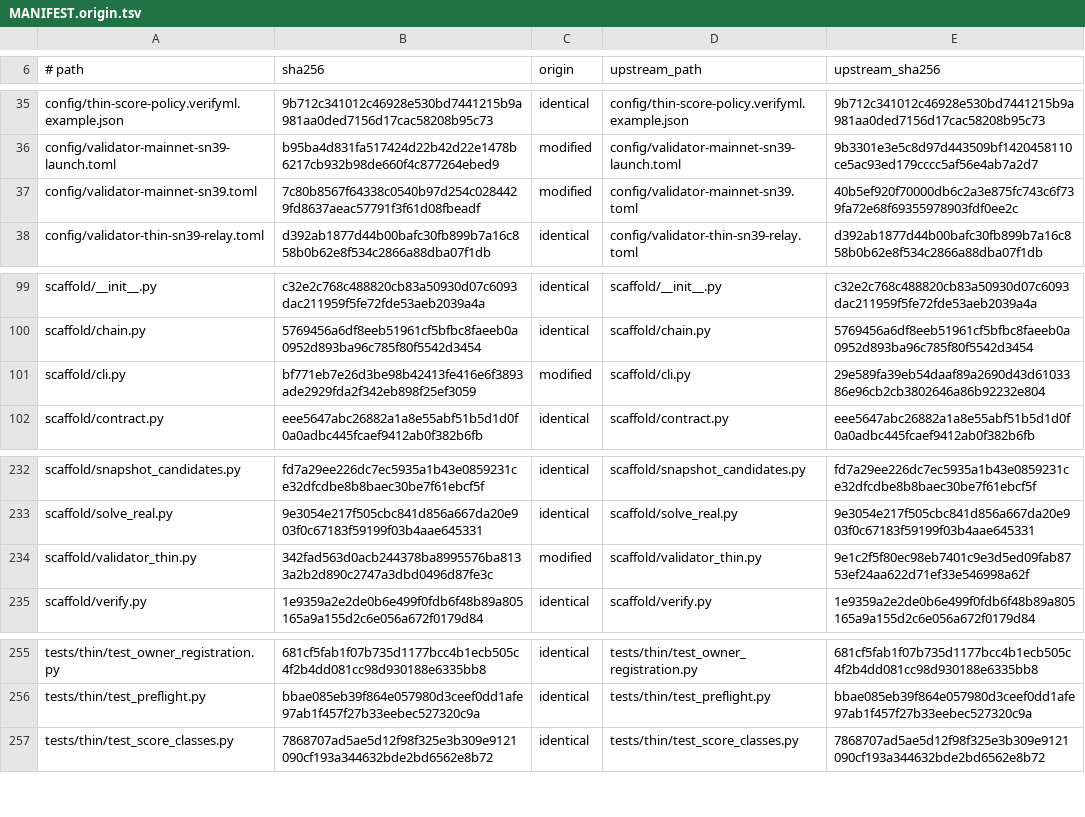
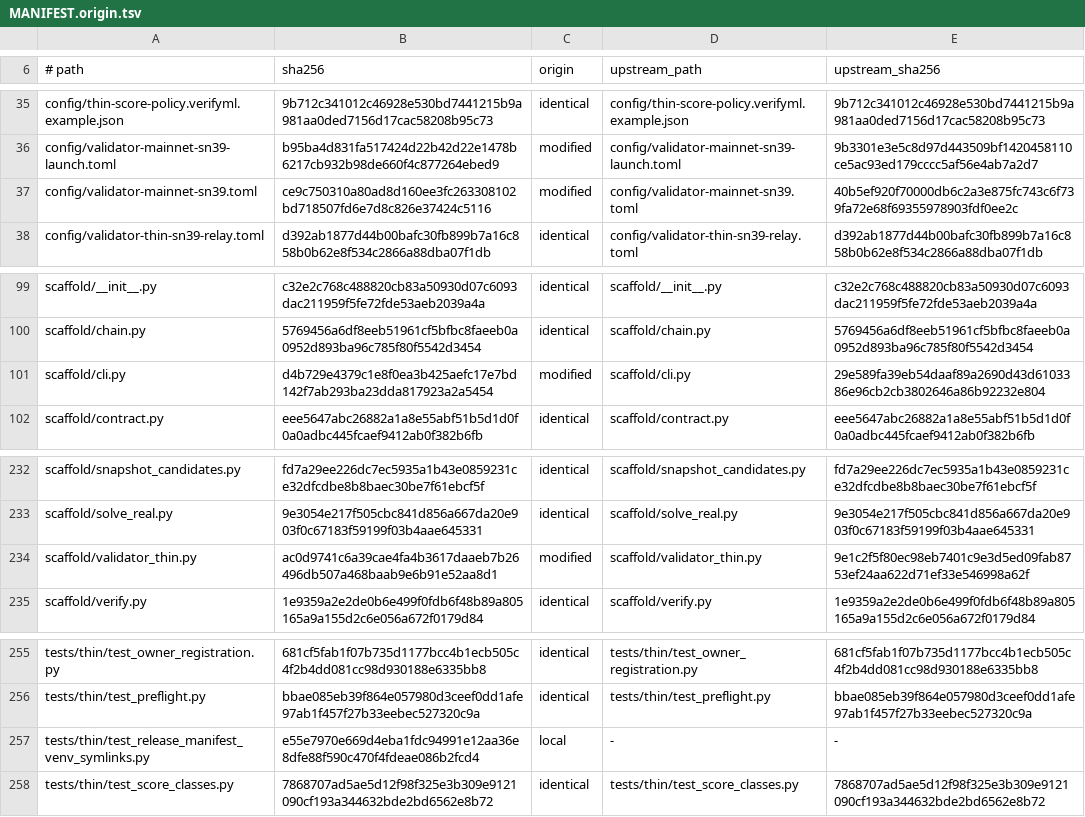
Before and after one commit to cathedralai/cathedral-validator, a TSV file: MANIFEST.origin.tsv, drawn as a sheet; only a part is shown, gaps mark what is left out.

```diff
--- a/MANIFEST.origin.tsv
+++ b/MANIFEST.origin.tsv
@@ -36,3 +36,3 @@ config/thin-score-policy.verifyml.example.json	9b712c341012c46928e530bd7441215b9
 config/validator-mainnet-sn39-launch.toml	b95ba4d831fa517424d22b42d22e1478b6217cb932b98de660f4c877264ebed9	modified	config/validator-mainnet-sn39-launch.toml	9b3301e3e5c8d97d443509bf1420458110ce5ac93ed179cccc5af56e4ab7a2d7
-config/validator-mainnet-sn39.toml	7c80b8567f64338c0540b97d254c0284429fd8637aeac57791f3f61d08fbeadf	modified	config/validator-mainnet-sn39.toml	40b5ef920f70000db6c2a3e875fc743c6f739fa72e68f69355978903fdf0ee2c
+config/validator-mainnet-sn39.toml	ce9c750310a80ad8d160ee3fc263308102bd718507fd6e7d8c826e37424c5116	modified	config/validator-mainnet-sn39.toml	40b5ef920f70000db6c2a3e875fc743c6f739fa72e68f69355978903fdf0ee2c
 config/validator-thin-sn39-relay.toml	d392ab1877d44b00bafc30fb899b7a16c858b0b62e8f534c2866a88dba07f1db	identical	config/validator-thin-sn39-relay.toml	d392ab1877d44b00bafc30fb899b7a16c858b0b62e8f534c2866a88dba07f1db
@@ -100,3 +100,3 @@ scaffold/__init__.py	c32e2c768c488820cb83a50930d07c6093dac211959f5fe72fde53aeb20
 scaffold/chain.py	5769456a6df8eeb51961cf5bfbc8faeeb0a0952d893ba96c785f80f5542d3454	identical	scaffold/chain.py	5769456a6df8eeb51961cf5bfbc8faeeb0a0952d893ba96c785f80f5542d3454
-scaffold/cli.py	bf771eb7e26d3be98b42413fe416e6f3893ade2929fda2f342eb898f25ef3059	modified	scaffold/cli.py	29e589fa39eb54daaf89a2690d43d6103386e96cb2cb3802646a86b92232e804
+scaffold/cli.py	d4b729e4379c1e8f0ea3b425aefc17e7bd142f7ab293ba23dda817923a2a5454	modified	scaffold/cli.py	29e589fa39eb54daaf89a2690d43d6103386e96cb2cb3802646a86b92232e804
 scaffold/contract.py	eee5647abc26882a1a8e55abf51b5d1d0f0a0adbc445fcaef9412ab0f382b6fb	identical	scaffold/contract.py	eee5647abc26882a1a8e55abf51b5d1d0f0a0adbc445fcaef9412ab0f382b6fb
@@ -233,3 +233,3 @@ scaffold/snapshot_candidates.py	fd7a29ee226dc7ec5935a1b43e0859231ce32dfcdbe8b8ba
 scaffold/solve_real.py	9e3054e217f505cbc841d856a667da20e903f0c67183f59199f03b4aae645331	identical	scaffold/solve_real.py	9e3054e217f505cbc841d856a667da20e903f0c67183f59199f03b4aae645331
-scaffold/validator_thin.py	342fad563d0acb244378ba8995576ba8133a2b2d890c2747a3dbd0496d87fe3c	modified	scaffold/validator_thin.py	9e1c2f5f80ec98eb7401c9e3d5ed09fab8753ef24aa622d71ef33e546998a62f
+scaffold/validator_thin.py	ac0d9741c6a39cae4fa4b3617daaeb7b26496db507a468baab9e6b91e52aa8d1	modified	scaffold/validator_thin.py	9e1c2f5f80ec98eb7401c9e3d5ed09fab8753ef24aa622d71ef33e546998a62f
 scaffold/verify.py	1e9359a2e2de0b6e499f0fdb6f48b89a805165a9a155d2c6e056a672f0179d84	identical	scaffold/verify.py	1e9359a2e2de0b6e499f0fdb6f48b89a805165a9a155d2c6e056a672f0179d84
@@ -256,2 +256,3 @@ tests/thin/test_owner_registration.py	681cf5fab1f07b735d1177bcc4b1ecb505c4f2b4dd
 tests/thin/test_preflight.py	bbae085eb39f864e057980d3ceef0dd1afe97ab1f457f27b33eebec527320c9a	identical	tests/thin/test_preflight.py	bbae085eb39f864e057980d3ceef0dd1afe97ab1f457f27b33eebec527320c9a
+tests/thin/test_release_manifest_venv_symlinks.py	e55e7970e669d4eba1fdc94991e12aa36e8dfe88f590c470f4fdeae086b2fcd4	local	-	-
 tests/thin/test_score_classes.py	7868707ad5ae5d12f98f325e3b309e9121090cf193a344632bde2bd6562e8b72	identical	tests/thin/test_score_classes.py	7868707ad5ae5d12f98f325e3b309e9121090cf193a344632bde2bd6562e8b72
```
Also changed, not shown: 4 other files.
